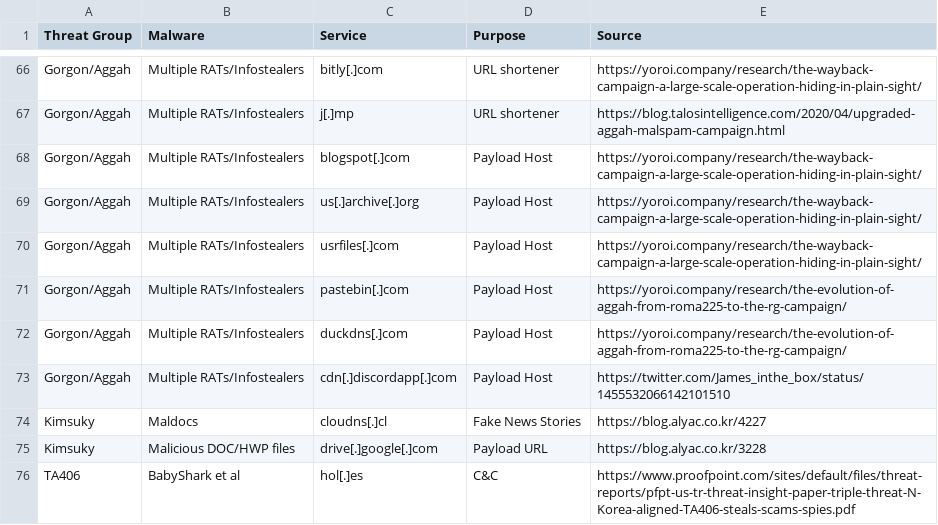
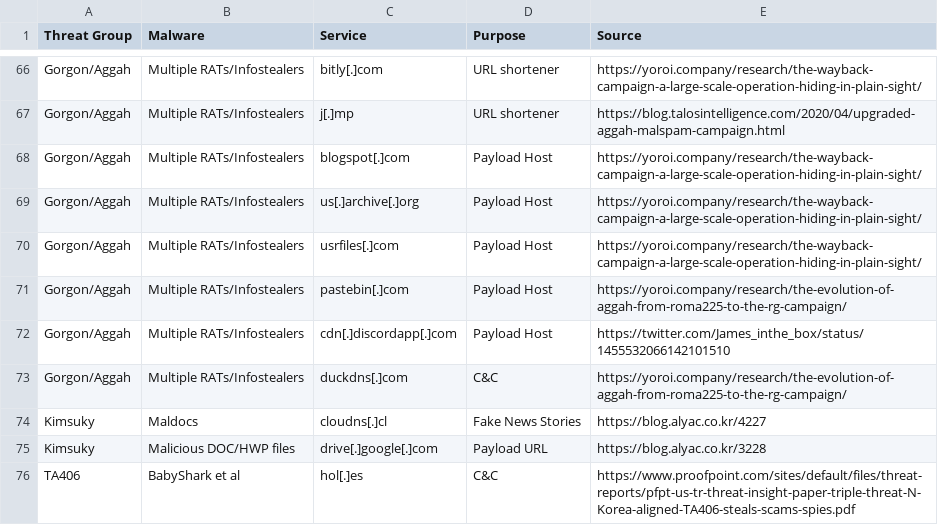
Before and after one commit to BushidoUK/Abused-Legitimate-Services, a CSV file: Malware.csv, drawn as a sheet; only a part is shown, gaps mark what is left out.

Commit message:
Update Malware.csv

```diff
--- a/Malware.csv
+++ b/Malware.csv
@@ -71,4 +71,4 @@ Gorgon/Aggah,Multiple RATs/Infostealers,usrfiles[.]com,Payload Host,https://yoro
 Gorgon/Aggah,Multiple RATs/Infostealers,pastebin[.]com,Payload Host,https://yoroi.company/research/the-evolution-of-aggah-from-roma225-to-the-rg-campaign/
-Gorgon/Aggah,Multiple RATs/Infostealers,duckdns[.]com,Payload Host,https://yoroi.company/research/the-evolution-of-aggah-from-roma225-to-the-rg-campaign/
 Gorgon/Aggah,Multiple RATs/Infostealers,cdn[.]discordapp[.]com,Payload Host,https://twitter.com/James_inthe_box/status/1455532066142101510
+Gorgon/Aggah,Multiple RATs/Infostealers,duckdns[.]com,C&C,https://yoroi.company/research/the-evolution-of-aggah-from-roma225-to-the-rg-campaign/
 Kimsuky,Maldocs,cloudns[.]cl, Fake News Stories,https://blog.alyac.co.kr/4227
```
